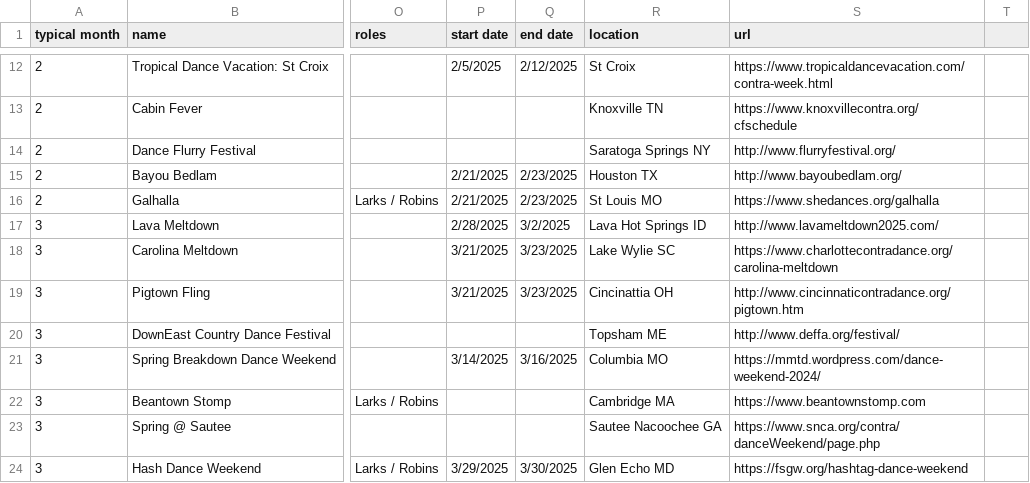
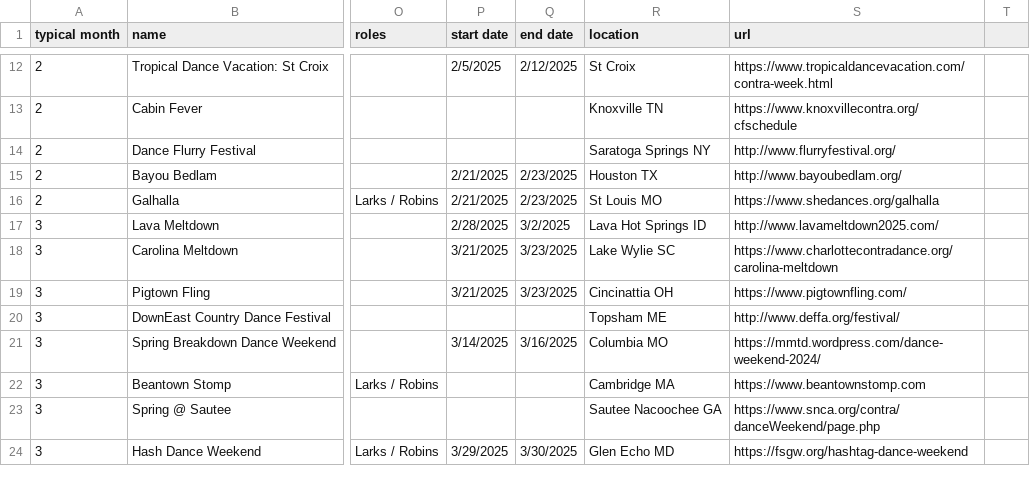
Before and after one commit to jeffkaufman/trycontra, a TSV file: events-raw-2025.tsv, drawn as a sheet; only a part is shown, gaps mark what is left out; the diff names each change by its address in the sheet, - before the commit and + after, or states it on an @@ line.

Commit message:
sync with spreadsheet

```diff
--- a/events-raw-2025.tsv
+++ b/events-raw-2025.tsv
-S19 (url): http://www.cincinnaticontradance.org/pigtown.htm
+S19 (url): https://www.pigtownfling.com/
```
Also changed, not shown: 1 other file.
